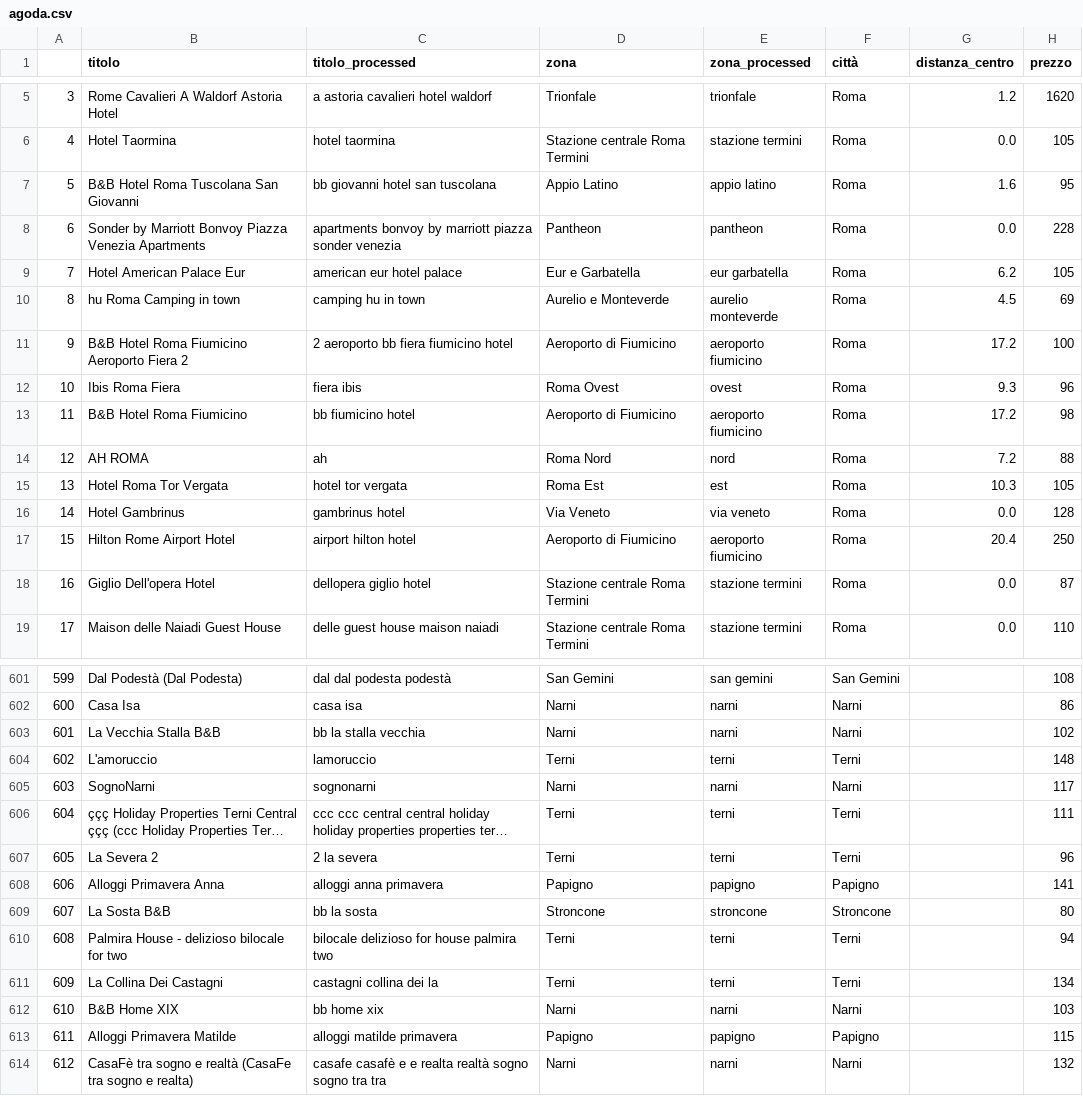
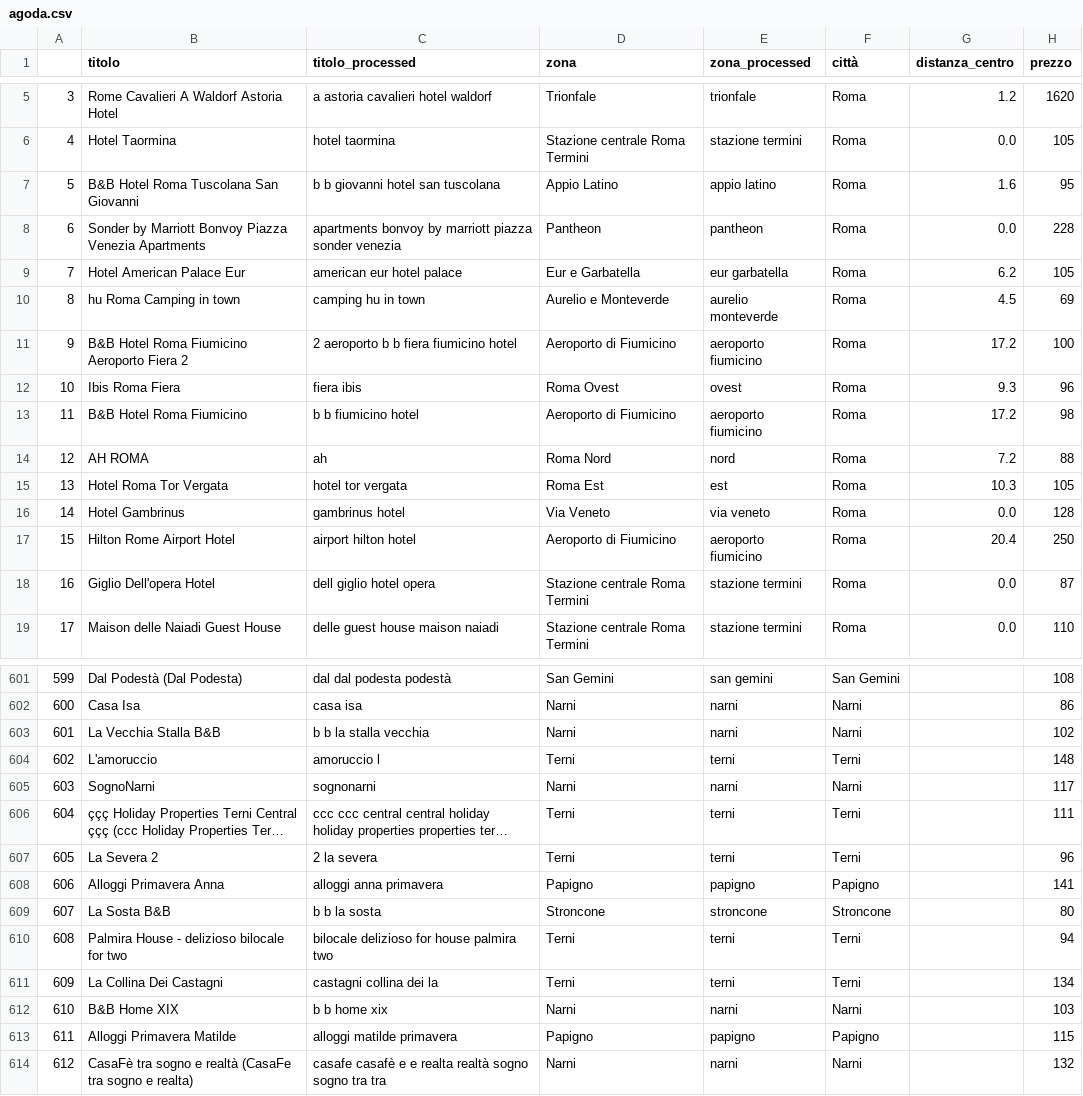
Before and after one commit to mattiamanna2203/RecordLinkage, a CSV file: Data Product/agoda.csv, drawn as a sheet; only a part is shown, gaps mark what is left out; long unchanged cells end in …; the diff covers the shown part only; the diff names each change by its address in the sheet, - before the commit and + after, or states it on an @@ line.

```diff
--- a/Data Product/agoda.csv
+++ b/Data Product/agoda.csv
-C7 (titolo_processed): bb giovanni hotel san tuscolana
+C7 (titolo_processed): b b giovanni hotel san tuscolana
-C11 (titolo_processed): 2 aeroporto bb fiera fiumicino hotel
+C11 (titolo_processed): 2 aeroporto b b fiera fiumicino hotel
-C13 (titolo_processed): bb fiumicino hotel
+C13 (titolo_processed): b b fiumicino hotel
-C18 (titolo_processed): dellopera giglio hotel
+C18 (titolo_processed): dell giglio hotel opera
-C603 (titolo_processed): bb la stalla vecchia
+C603 (titolo_processed): b b la stalla vecchia
-C604 (titolo_processed): lamoruccio
+C604 (titolo_processed): amoruccio l
-C609 (titolo_processed): bb la sosta
+C609 (titolo_processed): b b la sosta
-C612 (titolo_processed): bb home xix
+C612 (titolo_processed): b b home xix
```
Also changed, not shown: 45 edited cells elsewhere in this file, Data Product/booking.csv, 7 other files.
